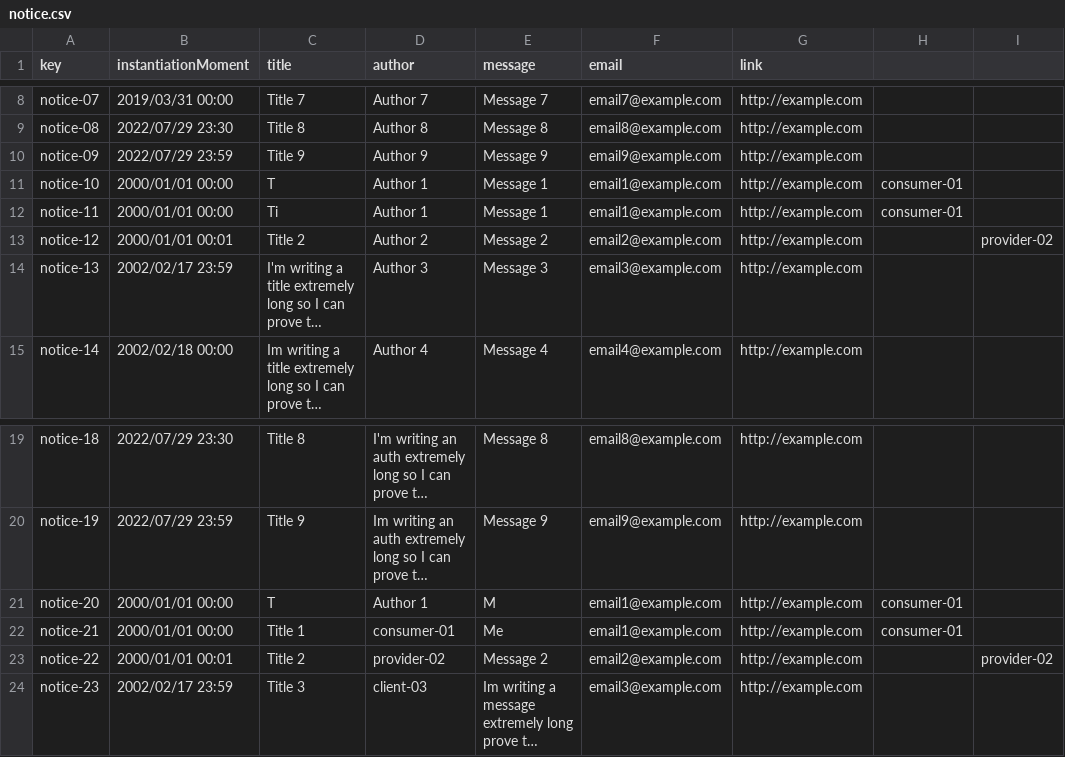
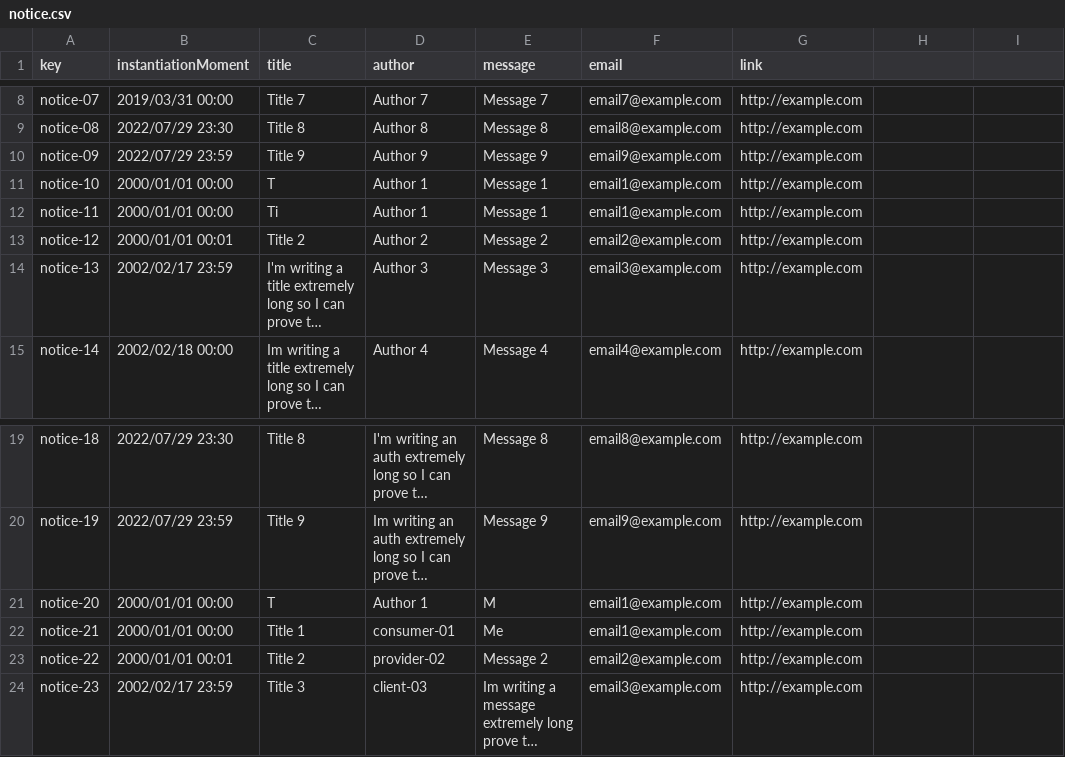
Before and after one commit to pabalcber/C3.039-Acme-SF, a CSV file: src/main/webapp/WEB-INF/resources/sample-data/notice.csv, drawn as a sheet; only a part is shown, gaps mark what is left out; long unchanged cells end in …; the diff names each change by its address in the sheet, - before the commit and + after, or states it on an @@ line.

Commit message:
Deleting som extra data not needed

```diff
--- a/src/main/webapp/WEB-INF/resources/sample-data/notice.csv
+++ b/src/main/webapp/WEB-INF/resources/sample-data/notice.csv
-H11:H12: consumer-01
+H11:H12: (empty)
-I13: provider-02
+I13: (empty)
-H21:H22: consumer-01
+H21:H22: (empty)
-I23: provider-02
+I23: (empty)
```
